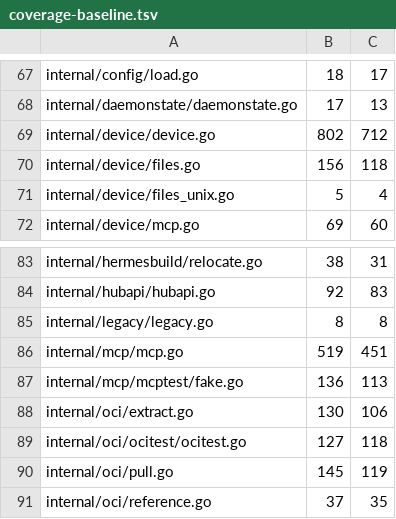
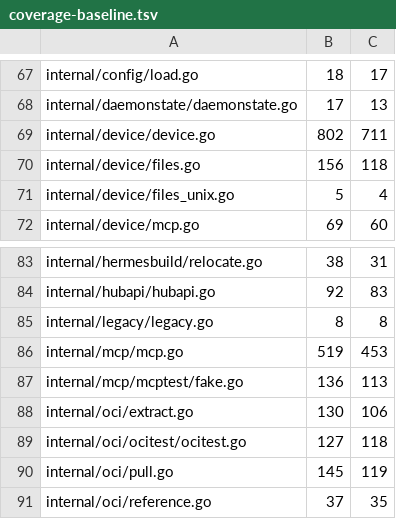
Before and after one commit to USA-RedDragon/talaria, a TSV file: .github/coverage-baseline.tsv, drawn as a sheet; only a part is shown, gaps mark what is left out.

```diff
--- a/.github/coverage-baseline.tsv
+++ b/.github/coverage-baseline.tsv
@@ -68,3 +68,3 @@ internal/config/load.go	18	17
 internal/daemonstate/daemonstate.go	17	13
-internal/device/device.go	802	712
+internal/device/device.go	802	711
 internal/device/files.go	156	118
@@ -85,3 +85,3 @@ internal/hubapi/hubapi.go	92	83
 internal/legacy/legacy.go	8	8
-internal/mcp/mcp.go	519	451
+internal/mcp/mcp.go	519	453
 internal/mcp/mcptest/fake.go	136	113
```
